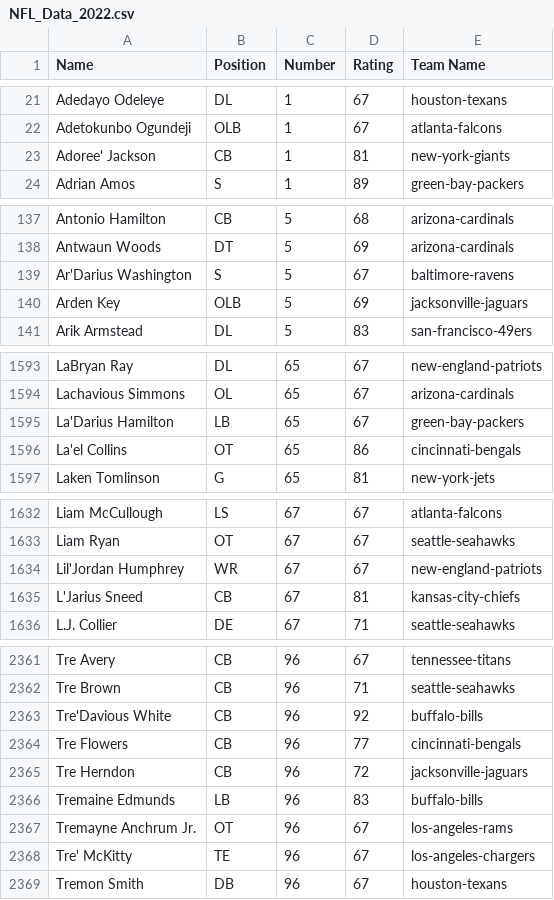
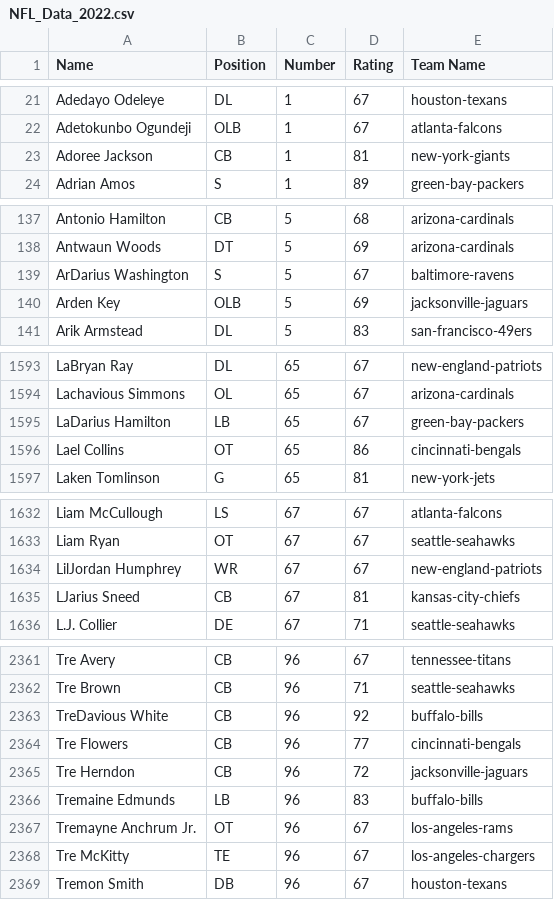
Before and after one commit to Andr3wPearce/Postgres-File-CSV, a CSV file: NFL_Data_2022.csv, drawn as a sheet; only a part is shown, gaps mark what is left out; the diff covers the shown part only.

```diff
--- a/NFL_Data_2022.csv
+++ b/NFL_Data_2022.csv
@@ -22,3 +22,3 @@ Adedayo Odeleye,DL,1,67,houston-texans
 Adetokunbo Ogundeji,OLB,1,67,atlanta-falcons
-Adoree' Jackson,CB,1,81,new-york-giants
+Adoree Jackson,CB,1,81,new-york-giants
 Adrian Amos,S,1,89,green-bay-packers
@@ -138,3 +138,3 @@ Antonio Hamilton,CB,5,68,arizona-cardinals
 Antwaun Woods,DT,5,69,arizona-cardinals
-Ar'Darius Washington,S,5,67,baltimore-ravens
+ArDarius Washington,S,5,67,baltimore-ravens
 Arden Key,OLB,5,69,jacksonville-jaguars
@@ -1594,4 +1594,4 @@ LaBryan Ray,DL,65,67,new-england-patriots
 Lachavious Simmons,OL,65,67,arizona-cardinals
-La'Darius Hamilton,LB,65,67,green-bay-packers
-La'el Collins,OT,65,86,cincinnati-bengals
+LaDarius Hamilton,LB,65,67,green-bay-packers
+Lael Collins,OT,65,86,cincinnati-bengals
 Laken Tomlinson,G,65,81,new-york-jets
@@ -1633,4 +1633,4 @@ Liam McCullough,LS,67,67,atlanta-falcons
 Liam Ryan,OT,67,67,seattle-seahawks
-Lil'Jordan Humphrey,WR,67,67,new-england-patriots
-L'Jarius Sneed,CB,67,81,kansas-city-chiefs
+LilJordan Humphrey,WR,67,67,new-england-patriots
+LJarius Sneed,CB,67,81,kansas-city-chiefs
 L.J. Collier,DE,67,71,seattle-seahawks
@@ -2362,3 +2362,3 @@ Tre Avery,CB,96,67,tennessee-titans
 Tre Brown,CB,96,71,seattle-seahawks
-Tre'Davious White,CB,96,92,buffalo-bills
+TreDavious White,CB,96,92,buffalo-bills
 Tre Flowers,CB,96,77,cincinnati-bengals
@@ -2367,3 +2367,3 @@ Tremaine Edmunds,LB,96,83,buffalo-bills
 Tremayne Anchrum Jr.,OT,96,67,los-angeles-rams
-Tre' McKitty,TE,96,67,los-angeles-chargers
+Tre McKitty,TE,96,67,los-angeles-chargers
 Tremon Smith,DB,96,67,houston-texans
```
Also changed, not shown: 42 edited cells elsewhere in this file, 1 other file.
